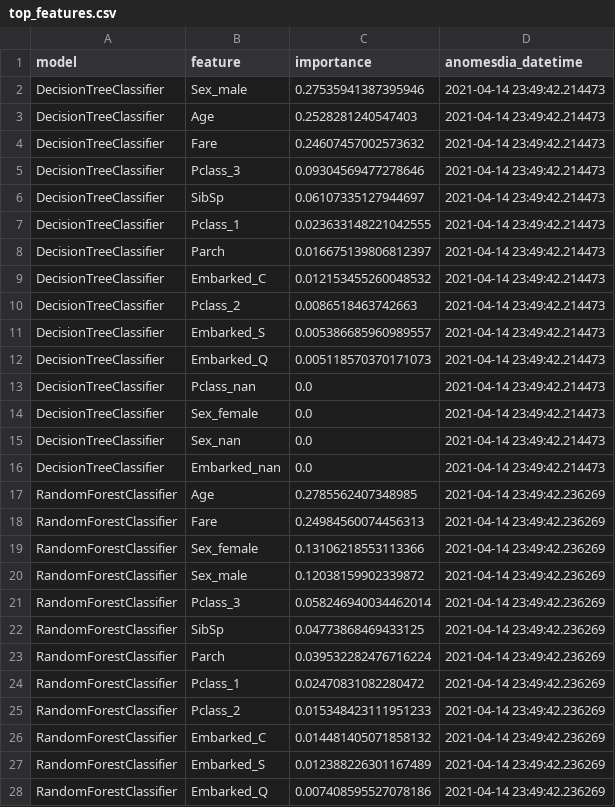
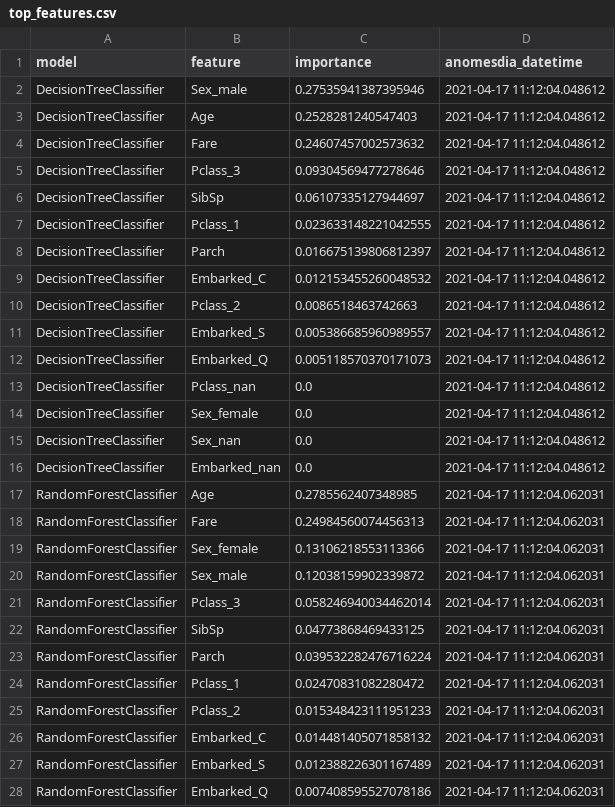
Before and after one commit to ThiagoPanini/mlcomposer, a CSV file: examples/binary_classifier/output/metrics/top_features.csv, drawn as a sheet; only a part is shown; the diff covers the shown part only.

```diff
--- a/examples/binary_classifier/output/metrics/top_features.csv
+++ b/examples/binary_classifier/output/metrics/top_features.csv
@@ -1,28 +1,28 @@
 model,feature,importance,anomesdia_datetime
-DecisionTreeClassifier,Sex_male,0.27535941387395946,2021-04-14 23:49:42.214473
-DecisionTreeClassifier,Age,0.2528281240547403,2021-04-14 23:49:42.214473
-DecisionTreeClassifier,Fare,0.24607457002573632,2021-04-14 23:49:42.214473
-DecisionTreeClassifier,Pclass_3,0.09304569477278646,2021-04-14 23:49:42.214473
-DecisionTreeClassifier,SibSp,0.06107335127944697,2021-04-14 23:49:42.214473
-DecisionTreeClassifier,Pclass_1,0.023633148221042555,2021-04-14 23:49:42.214473
-DecisionTreeClassifier,Parch,0.016675139806812397,2021-04-14 23:49:42.214473
-DecisionTreeClassifier,Embarked_C,0.012153455260048532,2021-04-14 23:49:42.214473
-DecisionTreeClassifier,Pclass_2,0.0086518463742663,2021-04-14 23:49:42.214473
-DecisionTreeClassifier,Embarked_S,0.005386685960989557,2021-04-14 23:49:42.214473
-DecisionTreeClassifier,Embarked_Q,0.005118570370171073,2021-04-14 23:49:42.214473
-DecisionTreeClassifier,Pclass_nan,0.0,2021-04-14 23:49:42.214473
-DecisionTreeClassifier,Sex_female,0.0,2021-04-14 23:49:42.214473
-DecisionTreeClassifier,Sex_nan,0.0,2021-04-14 23:49:42.214473
-DecisionTreeClassifier,Embarked_nan,0.0,2021-04-14 23:49:42.214473
-RandomForestClassifier,Age,0.2785562407348985,2021-04-14 23:49:42.236269
-RandomForestClassifier,Fare,0.24984560074456313,2021-04-14 23:49:42.236269
-RandomForestClassifier,Sex_female,0.13106218553113366,2021-04-14 23:49:42.236269
-RandomForestClassifier,Sex_male,0.12038159902339872,2021-04-14 23:49:42.236269
-RandomForestClassifier,Pclass_3,0.058246940034462014,2021-04-14 23:49:42.236269
-RandomForestClassifier,SibSp,0.04773868469433125,2021-04-14 23:49:42.236269
-RandomForestClassifier,Parch,0.039532282476716224,2021-04-14 23:49:42.236269
-RandomForestClassifier,Pclass_1,0.02470831082280472,2021-04-14 23:49:42.236269
-RandomForestClassifier,Pclass_2,0.015348423111951233,2021-04-14 23:49:42.236269
-RandomForestClassifier,Embarked_C,0.014481405071858132,2021-04-14 23:49:42.236269
-RandomForestClassifier,Embarked_S,0.012388226301167489,2021-04-14 23:49:42.236269
-RandomForestClassifier,Embarked_Q,0.007408595527078186,2021-04-14 23:49:42.236269
+DecisionTreeClassifier,Sex_male,0.27535941387395946,2021-04-17 11:12:04.048612
+DecisionTreeClassifier,Age,0.2528281240547403,2021-04-17 11:12:04.048612
+DecisionTreeClassifier,Fare,0.24607457002573632,2021-04-17 11:12:04.048612
+DecisionTreeClassifier,Pclass_3,0.09304569477278646,2021-04-17 11:12:04.048612
+DecisionTreeClassifier,SibSp,0.06107335127944697,2021-04-17 11:12:04.048612
+DecisionTreeClassifier,Pclass_1,0.023633148221042555,2021-04-17 11:12:04.048612
+DecisionTreeClassifier,Parch,0.016675139806812397,2021-04-17 11:12:04.048612
+DecisionTreeClassifier,Embarked_C,0.012153455260048532,2021-04-17 11:12:04.048612
+DecisionTreeClassifier,Pclass_2,0.0086518463742663,2021-04-17 11:12:04.048612
+DecisionTreeClassifier,Embarked_S,0.005386685960989557,2021-04-17 11:12:04.048612
+DecisionTreeClassifier,Embarked_Q,0.005118570370171073,2021-04-17 11:12:04.048612
+DecisionTreeClassifier,Pclass_nan,0.0,2021-04-17 11:12:04.048612
+DecisionTreeClassifier,Sex_female,0.0,2021-04-17 11:12:04.048612
+DecisionTreeClassifier,Sex_nan,0.0,2021-04-17 11:12:04.048612
+DecisionTreeClassifier,Embarked_nan,0.0,2021-04-17 11:12:04.048612
+RandomForestClassifier,Age,0.2785562407348985,2021-04-17 11:12:04.062031
+RandomForestClassifier,Fare,0.24984560074456313,2021-04-17 11:12:04.062031
+RandomForestClassifier,Sex_female,0.13106218553113366,2021-04-17 11:12:04.062031
+RandomForestClassifier,Sex_male,0.12038159902339872,2021-04-17 11:12:04.062031
+RandomForestClassifier,Pclass_3,0.058246940034462014,2021-04-17 11:12:04.062031
+RandomForestClassifier,SibSp,0.04773868469433125,2021-04-17 11:12:04.062031
+RandomForestClassifier,Parch,0.039532282476716224,2021-04-17 11:12:04.062031
+RandomForestClassifier,Pclass_1,0.02470831082280472,2021-04-17 11:12:04.062031
+RandomForestClassifier,Pclass_2,0.015348423111951233,2021-04-17 11:12:04.062031
+RandomForestClassifier,Embarked_C,0.014481405071858132,2021-04-17 11:12:04.062031
+RandomForestClassifier,Embarked_S,0.012388226301167489,2021-04-17 11:12:04.062031
+RandomForestClassifier,Embarked_Q,0.007408595527078186,2021-04-17 11:12:04.062031
```
Also changed, not shown: 3 edited cells elsewhere in this file, examples/binary_classifier/output/metrics/metrics.csv, 5 other files.
